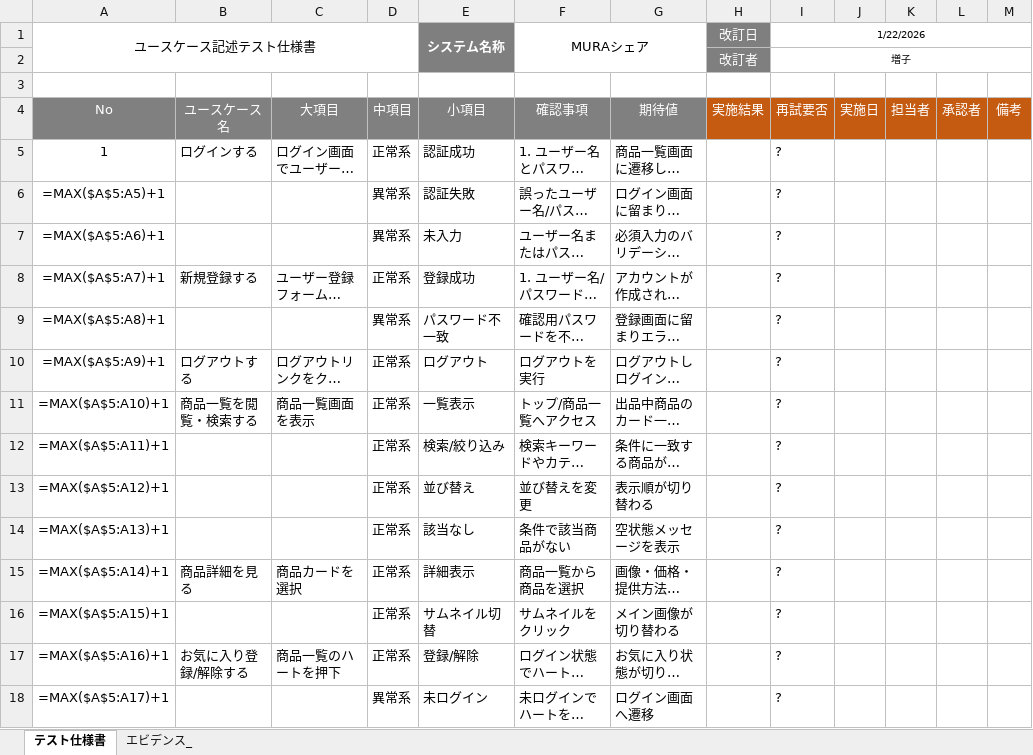
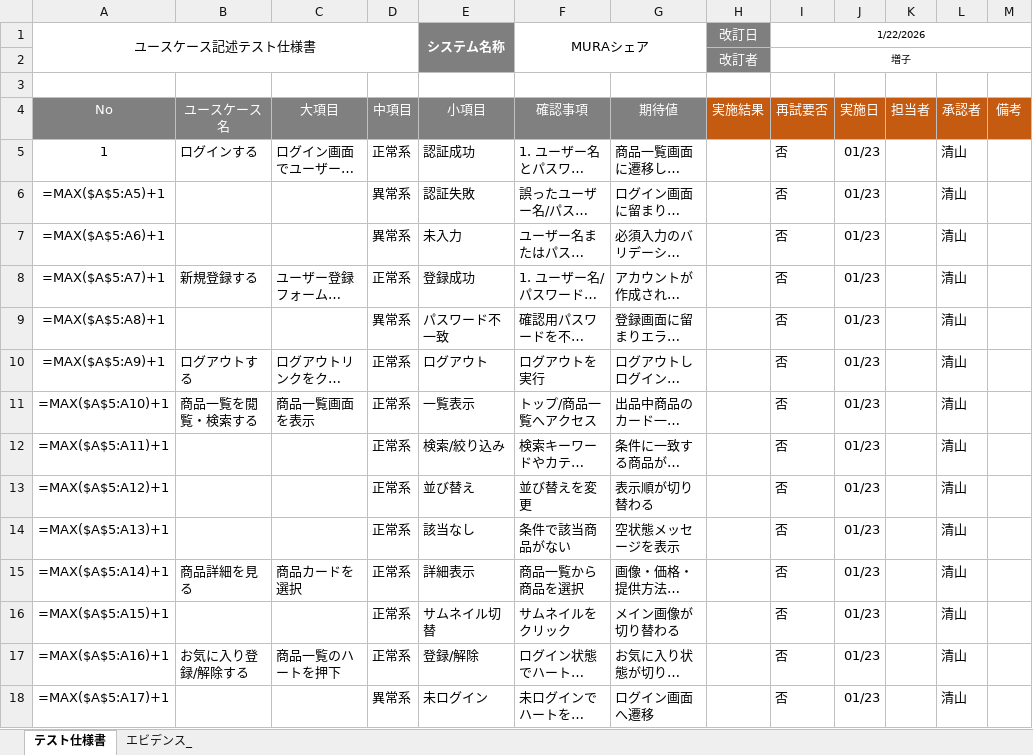
Before and after one commit to shunsuke121/mura_share, an Excel workbook: 31_ユースケース記述テスト仕様書(MURAシェア).xlsx, sheet テスト仕様書, drawn as a sheet; only a part is shown; long unchanged cells end in …; values as stored, in another font and other column widths than the file's, no borders; formulas without a stored value are shown as written; the diff covers the shown part only; the diff names each change by its address in the sheet, - before the commit and + after, or states it on an @@ line.

Commit message:
Update specs, chat list, and company info

```diff
--- a/31_ユースケース記述テスト仕様書(MURAシェア).xlsx (sheet テスト仕様書)
+++ b/31_ユースケース記述テスト仕様書(MURAシェア).xlsx (sheet テスト仕様書)
-I5:I18: ?
+I5:I18: 否
-J5:J18: (empty)
+J5:J18: 01/23
-L5:L18: (empty)
+L5:L18: 清山
```
Also changed, not shown: 141 edited cells elsewhere in this sheet, 3 other files.
